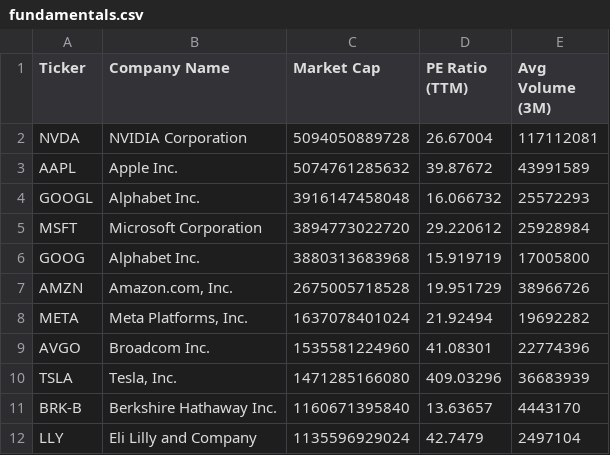
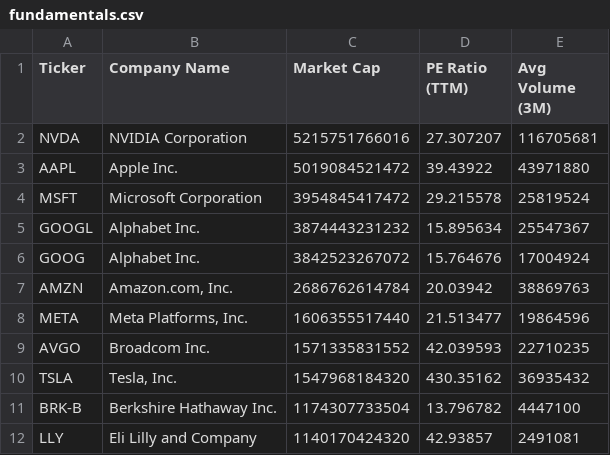
Before and after one commit to NK-Mikey/Stock-Market-Dashboard, a CSV file: data/fundamentals.csv, drawn as a sheet; only a part is shown; the diff covers the shown part only.

```diff
--- a/data/fundamentals.csv
+++ b/data/fundamentals.csv
@@ -1,12 +1,12 @@
 Ticker,Company Name,Market Cap,PE Ratio (TTM),Avg Volume (3M)
-NVDA,NVIDIA Corporation,5094050889728,26.67004,117112081
-AAPL,Apple Inc.,5074761285632,39.87672,43991589
-GOOGL,Alphabet Inc.,3916147458048,16.066732,25572293
-MSFT,Microsoft Corporation,3894773022720,29.220612,25928984
-GOOG,Alphabet Inc.,3880313683968,15.919719,17005800
-AMZN,"Amazon.com, Inc.",2675005718528,19.951729,38966726
-META,"Meta Platforms, Inc.",1637078401024,21.92494,19692282
-AVGO,Broadcom Inc.,1535581224960,41.08301,22774396
-TSLA,"Tesla, Inc.",1471285166080,409.03296,36683939
-BRK-B,Berkshire Hathaway Inc.,1160671395840,13.63657,4443170
-LLY,Eli Lilly and Company,1135596929024,42.7479,2497104
+NVDA,NVIDIA Corporation,5215751766016,27.307207,116705681
+AAPL,Apple Inc.,5019084521472,39.43922,43971880
+MSFT,Microsoft Corporation,3954845417472,29.215578,25819524
+GOOGL,Alphabet Inc.,3874443231232,15.895634,25547367
+GOOG,Alphabet Inc.,3842523267072,15.764676,17004924
+AMZN,"Amazon.com, Inc.",2686762614784,20.03942,38869763
+META,"Meta Platforms, Inc.",1606355517440,21.513477,19864596
+AVGO,Broadcom Inc.,1571335831552,42.039593,22710235
+TSLA,"Tesla, Inc.",1547968184320,430.35162,36935432
+BRK-B,Berkshire Hathaway Inc.,1174307733504,13.796782,4447100
+LLY,Eli Lilly and Company,1140170424320,42.93857,2491081
```
Also changed, not shown: 2 added rows, 2 removed rows and 35 edited cells elsewhere in this file, data/dim_stock.csv, 1 other file.
